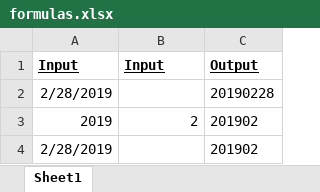
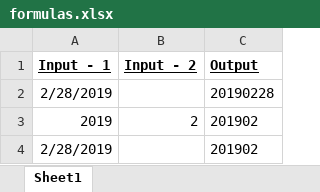
Before and after one commit to creedn32/publicProjects, an Excel workbook: excel/formulas.xlsx, sheet Sheet1, drawn as a sheet; values as stored, in another font and other column widths than the file's, no borders; the diff names each change by its address in the sheet, - before the commit and + after, or states it on an @@ line.

Commit message:
latest updates

```diff
--- a/excel/formulas.xlsx (sheet Sheet1)
+++ b/excel/formulas.xlsx (sheet Sheet1)
-A1: Input
+A1: Input - 1
-B1: Input
+B1: Input - 2
```
